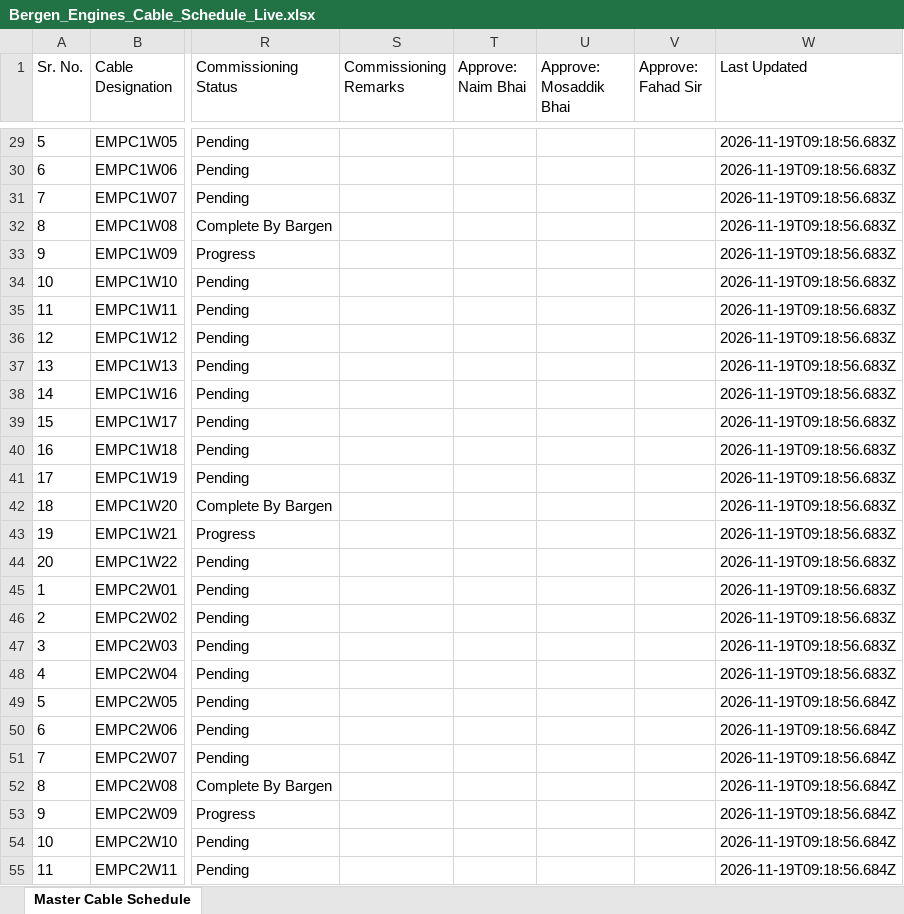
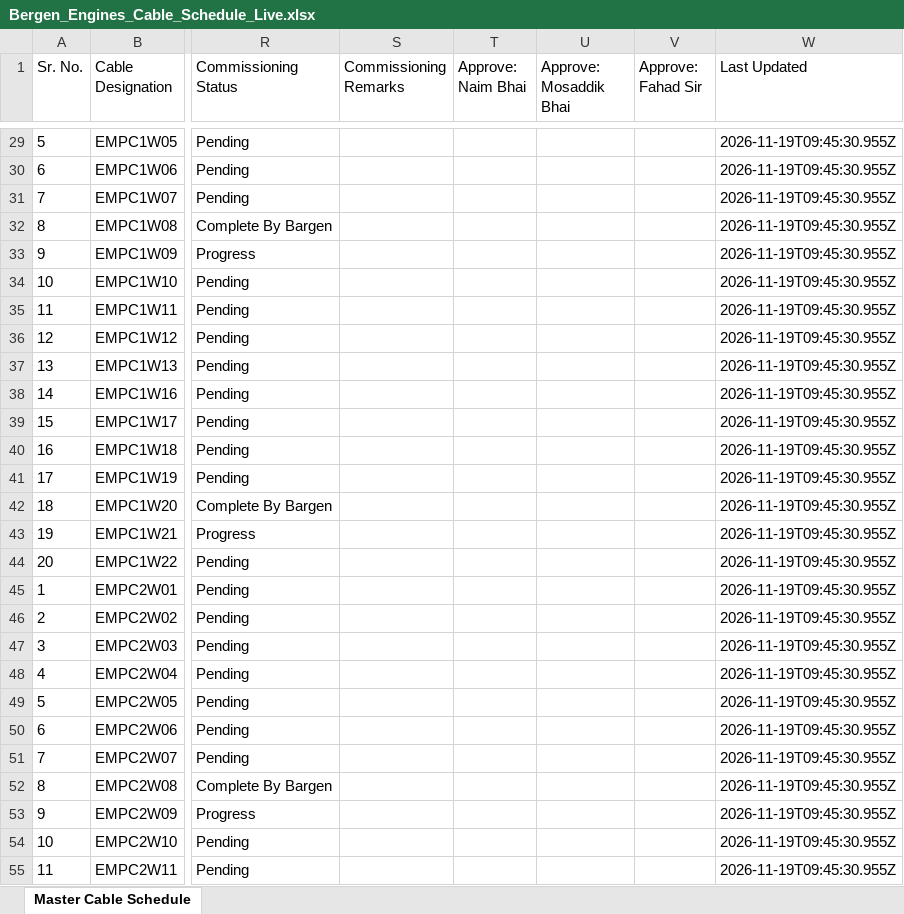
Before and after one commit to arman5252/ElectricalWorkTracker, an Excel workbook: Bergen_Engines_Cable_Schedule_Live.xlsx, sheet Master Cable Schedule, drawn as a sheet; only a part is shown, gaps mark what is left out; values as stored, in another font and other column widths than the file's, no borders; the diff covers the shown part only; the diff names each change by its address in the sheet, - before the commit and + after, or states it on an @@ line.

```diff
--- a/Bergen_Engines_Cable_Schedule_Live.xlsx (sheet Master Cable Schedule)
+++ b/Bergen_Engines_Cable_Schedule_Live.xlsx (sheet Master Cable Schedule)
-W29:W48 (Last Updated): 2026-11-19T09:18:56.683Z
+W29:W48 (Last Updated): 2026-11-19T09:45:30.955Z
-W49:W55 (Last Updated): 2026-11-19T09:18:56.684Z
+W49:W55 (Last Updated): 2026-11-19T09:45:30.955Z
```
Also changed, not shown: 426 edited cells elsewhere in this sheet, 4 other files.
